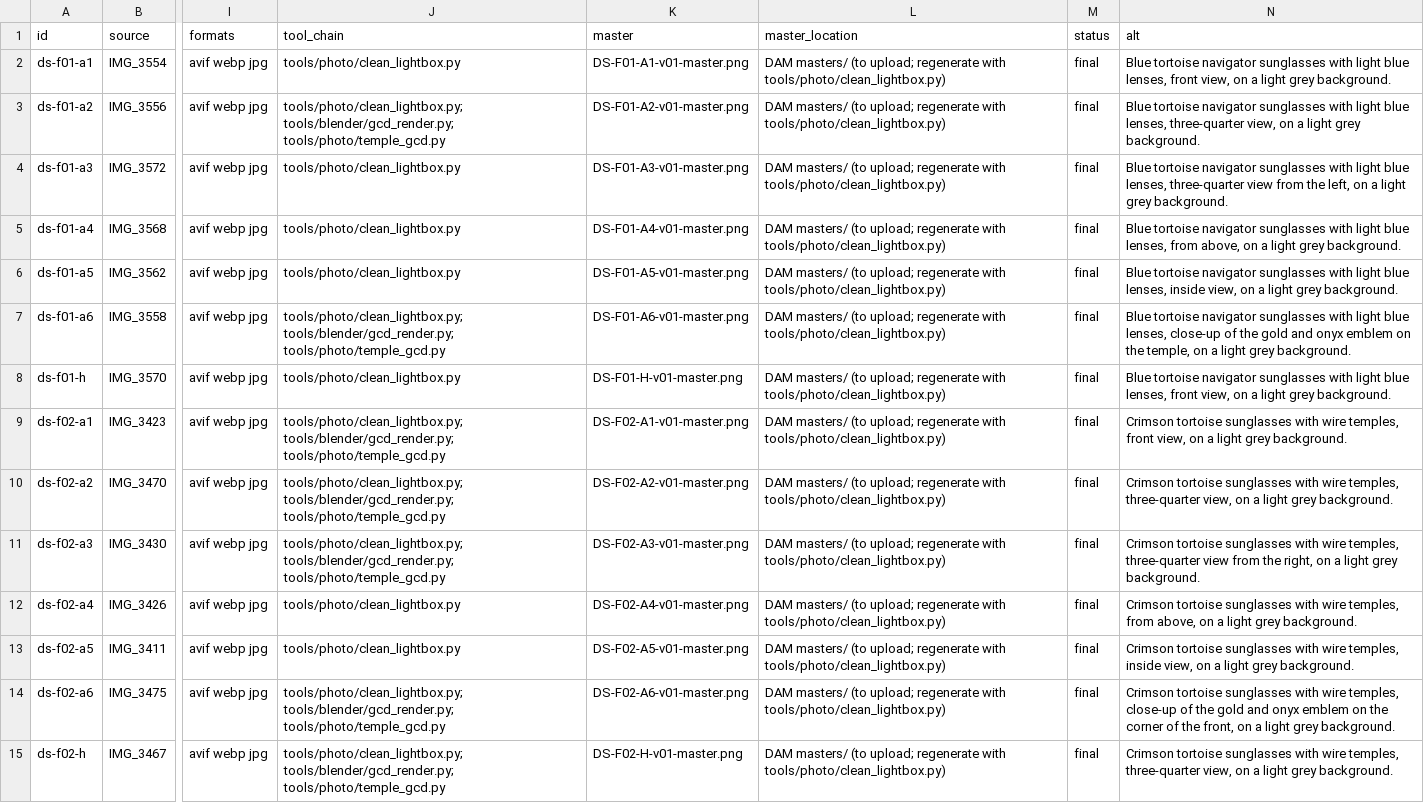
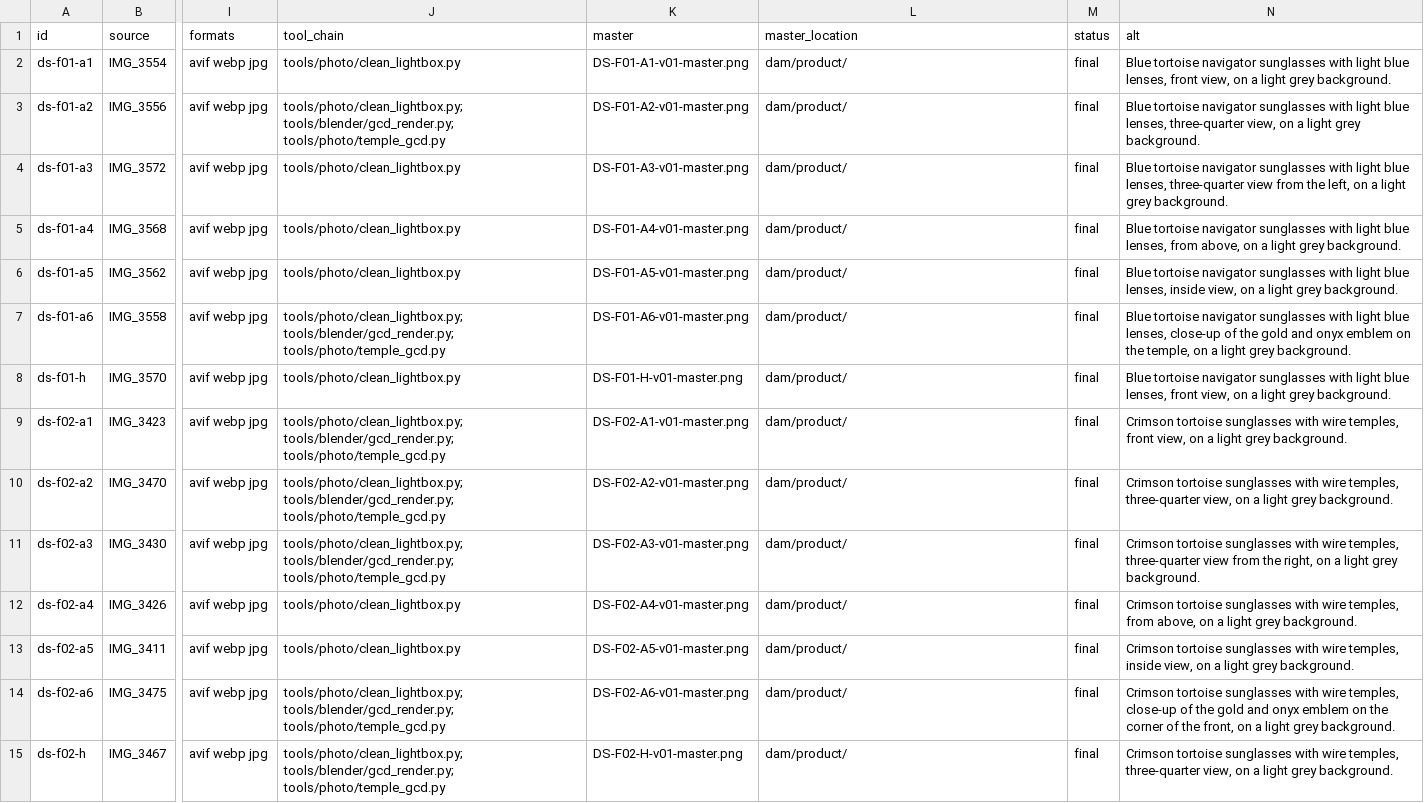
Before and after one commit to FastCoempany/darkestshadeswebsite, a CSV file: assets/photography/MANIFEST.csv, drawn as a sheet; only a part is shown, gaps mark what is left out; the diff covers the shown part only; the diff names each change by its address in the sheet, - before the commit and + after, or states it on an @@ line.

```diff
--- a/assets/photography/MANIFEST.csv
+++ b/assets/photography/MANIFEST.csv
-L2:L15 (master_location): DAM masters/ (to upload; regenerate with tools/photo/clean_lightbox.py)
+L2:L15 (master_location): dam/product/
```
Also changed, not shown: 42 edited cells elsewhere in this file, 7 other files.
